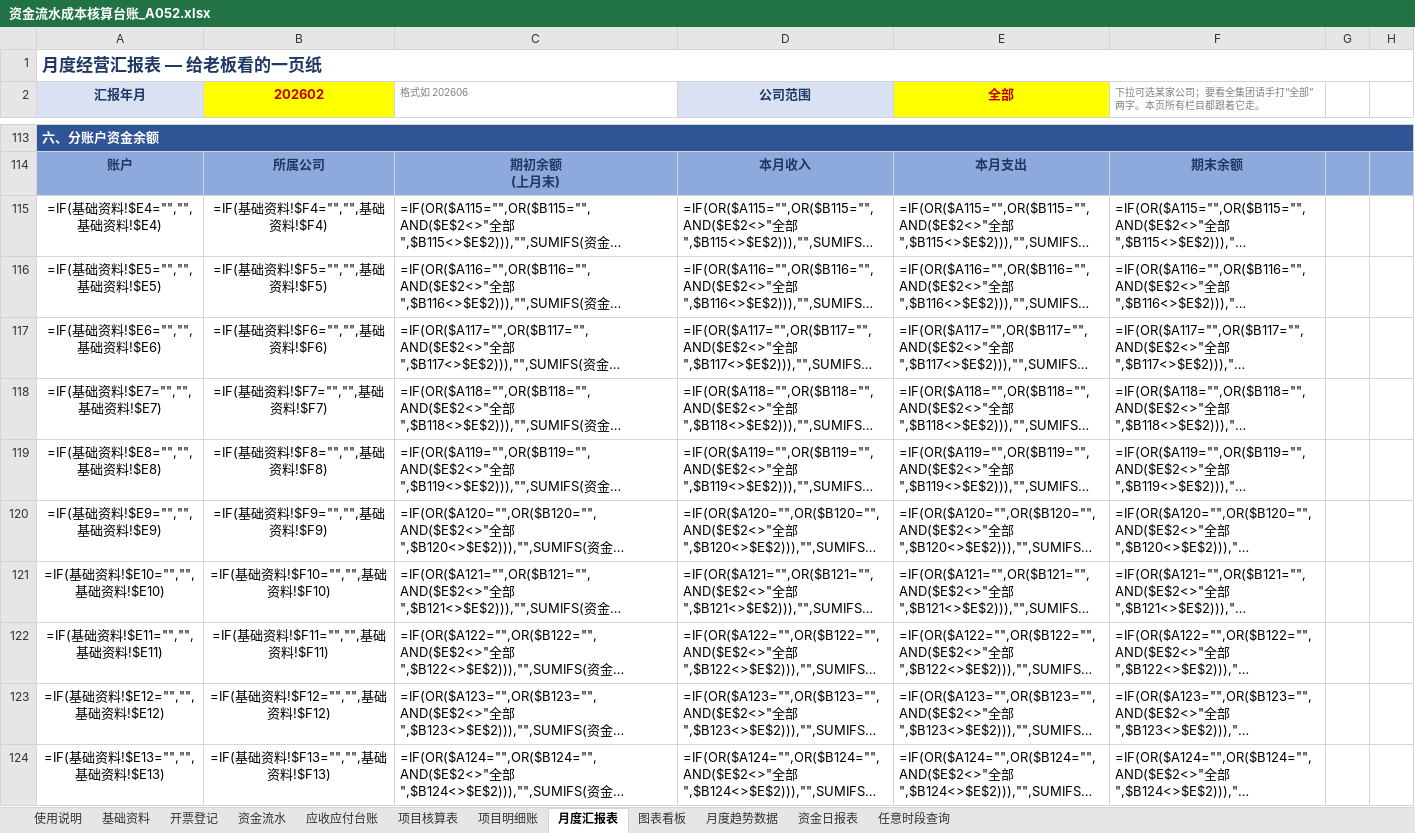
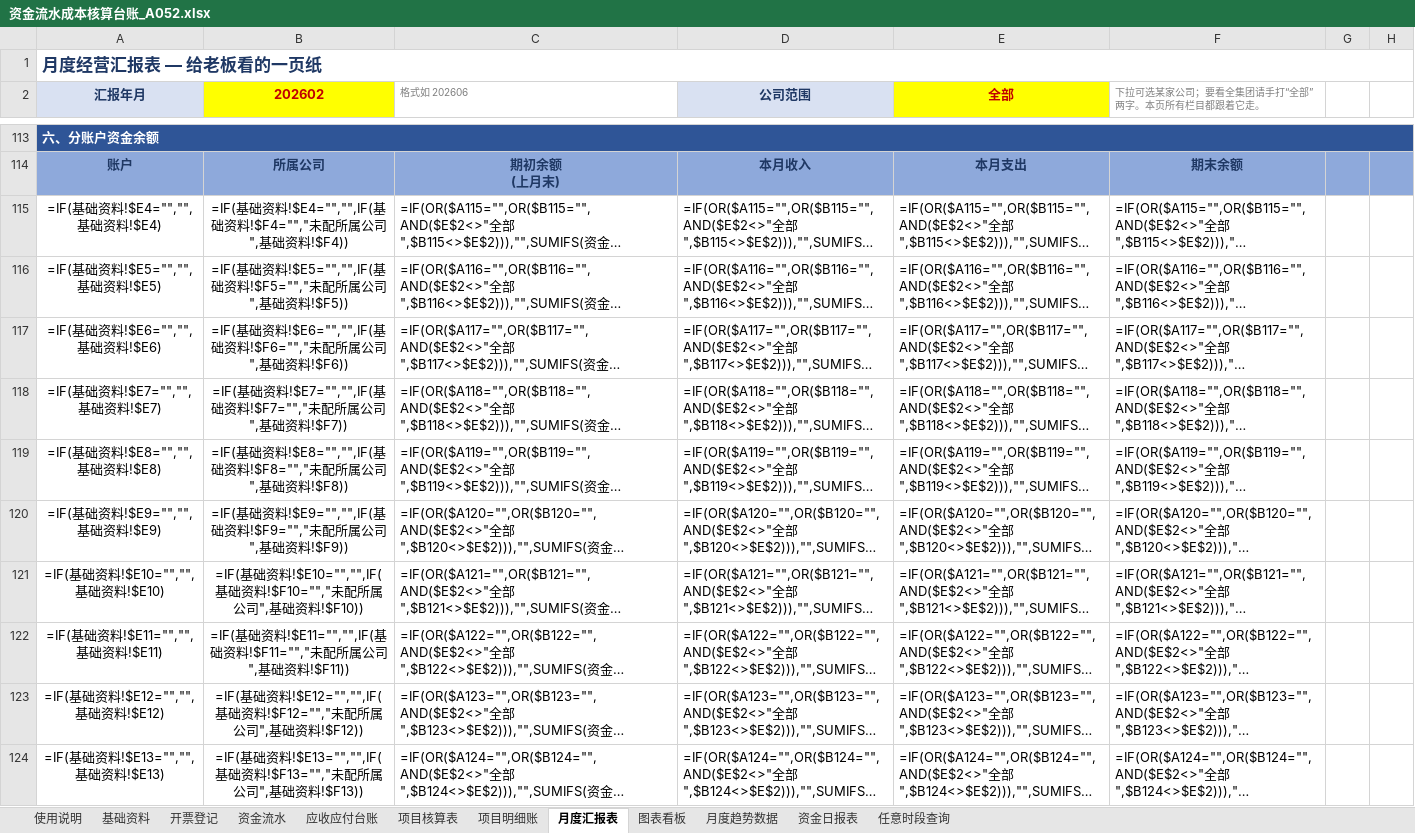
Before and after one commit to guadaluperay1933-hash/temp, an Excel workbook: A052_资金流水成本核算台账/资金流水成本核算台账_A052.xlsx, sheet 月度汇报表, drawn as a sheet; only a part is shown, gaps mark what is left out; long unchanged cells end in …; values as stored, in another font and other column widths than the file's, no borders; formulas without a stored value are shown as written; conditional formats not drawn; the diff covers the shown part only; the diff names each change by its address in the sheet, - before the commit and + after, or states it on an @@ line.

```diff
--- a/A052_资金流水成本核算台账/资金流水成本核算台账_A052.xlsx (sheet 月度汇报表)
+++ b/A052_资金流水成本核算台账/资金流水成本核算台账_A052.xlsx (sheet 月度汇报表)
-B115 (202602): =IF(基础资料!$F4="","",基础资料!$F4)
+B115 (202602): =IF(基础资料!$E4="","",IF(基础资料!$F4="","未配所属公司",基础资料!$F4))
-B116 (202602): =IF(基础资料!$F5="","",基础资料!$F5)
+B116 (202602): =IF(基础资料!$E5="","",IF(基础资料!$F5="","未配所属公司",基础资料!$F5))
-B117 (202602): =IF(基础资料!$F6="","",基础资料!$F6)
+B117 (202602): =IF(基础资料!$E6="","",IF(基础资料!$F6="","未配所属公司",基础资料!$F6))
-B118 (202602): =IF(基础资料!$F7="","",基础资料!$F7)
+B118 (202602): =IF(基础资料!$E7="","",IF(基础资料!$F7="","未配所属公司",基础资料!$F7))
-B119 (202602): =IF(基础资料!$F8="","",基础资料!$F8)
+B119 (202602): =IF(基础资料!$E8="","",IF(基础资料!$F8="","未配所属公司",基础资料!$F8))
-B120 (202602): =IF(基础资料!$F9="","",基础资料!$F9)
+B120 (202602): =IF(基础资料!$E9="","",IF(基础资料!$F9="","未配所属公司",基础资料!$F9))
-B121 (202602): =IF(基础资料!$F10="","",基础资料!$F10)
+B121 (202602): =IF(基础资料!$E10="","",IF(基础资料!$F10="","未配所属公司",基础资料!$F10))
-B122 (202602): =IF(基础资料!$F11="","",基础资料!$F11)
+B122 (202602): =IF(基础资料!$E11="","",IF(基础资料!$F11="","未配所属公司",基础资料!$F11))
-B123 (202602): =IF(基础资料!$F12="","",基础资料!$F12)
+B123 (202602): =IF(基础资料!$E12="","",IF(基础资料!$F12="","未配所属公司",基础资料!$F12))
-B124 (202602): =IF(基础资料!$F13="","",基础资料!$F13)
+B124 (202602): =IF(基础资料!$E13="","",IF(基础资料!$F13="","未配所属公司",基础资料!$F13))
```
Also changed, not shown: 1 added row and 12 edited cells elsewhere in this sheet, sheet 资金流水, sheet 开票登记, sheet 应收应付台账, sheet 项目核算表, sheet 使用说明, sheet 项目明细账, hidden cells, charts or pictures, 5 other files.
